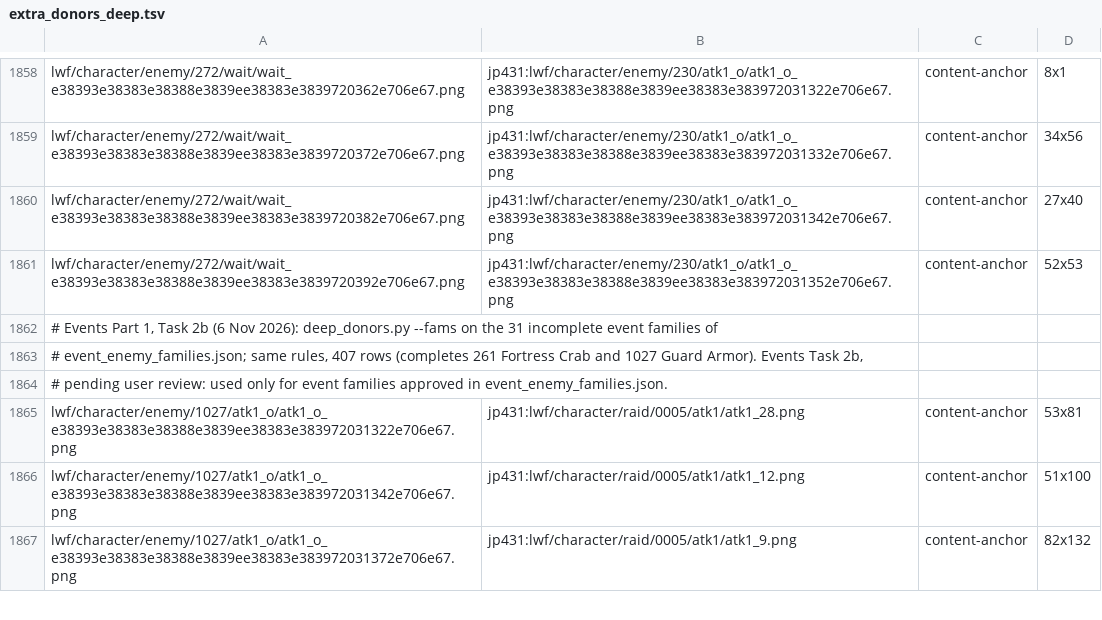
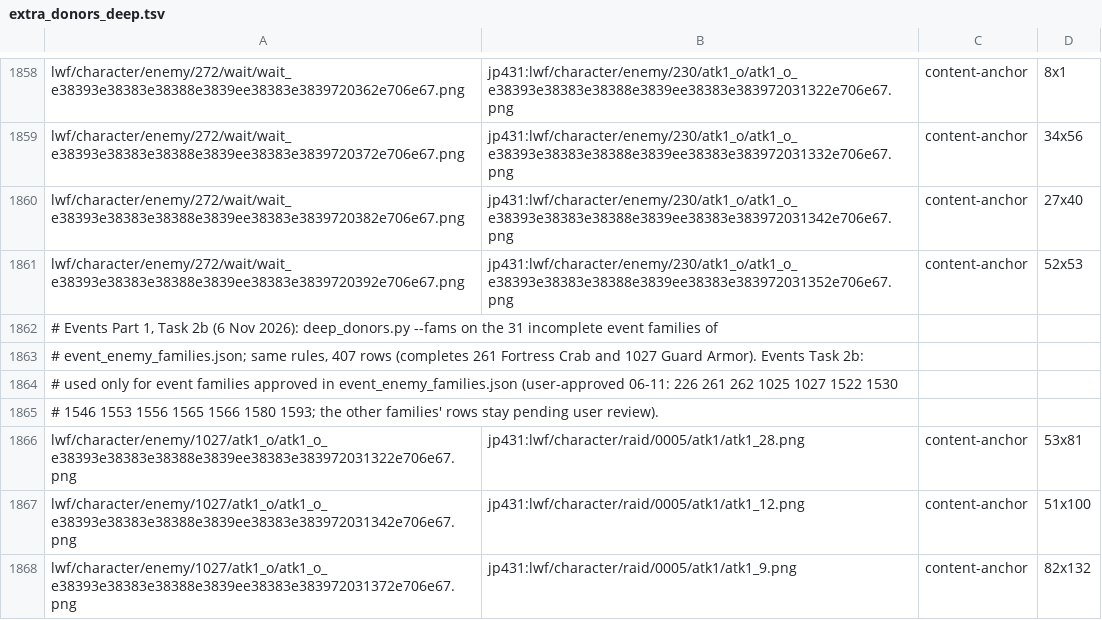
Before and after one commit to Kxos/Re-Union-X, a TSV file: recon/tools/extra_donors_deep.tsv, drawn as a sheet; only a part is shown, gaps mark what is left out.

```diff
--- a/recon/tools/extra_donors_deep.tsv
+++ b/recon/tools/extra_donors_deep.tsv
@@ -1862,4 +1862,5 @@ lwf/character/enemy/272/wait/wait_e38393e38383e38388e3839ee38383e3839720392e706e
 # Events Part 1, Task 2b (6 Nov 2026): deep_donors.py --fams on the 31 incomplete event families of
-# event_enemy_families.json; same rules, 407 rows (completes 261 Fortress Crab and 1027 Guard Armor). Events Task 2b,
-# pending user review: used only for event families approved in event_enemy_families.json.
+# event_enemy_families.json; same rules, 407 rows (completes 261 Fortress Crab and 1027 Guard Armor). Events Task 2b:
+# used only for event families approved in event_enemy_families.json (user-approved 06-11: 226 261 262 1025 1027 1522 1530
+# 1546 1553 1556 1565 1566 1580 1593; the other families' rows stay pending user review).
 lwf/character/enemy/1027/atk1_o/atk1_o_e38393e38383e38388e3839ee38383e383972031322e706e67.png	jp431:lwf/character/raid/0005/atk1/atk1_28.png	content-anchor	53x81
```
Also changed, not shown: recon/tools/extra_donors_whole.tsv, 6 other files.
